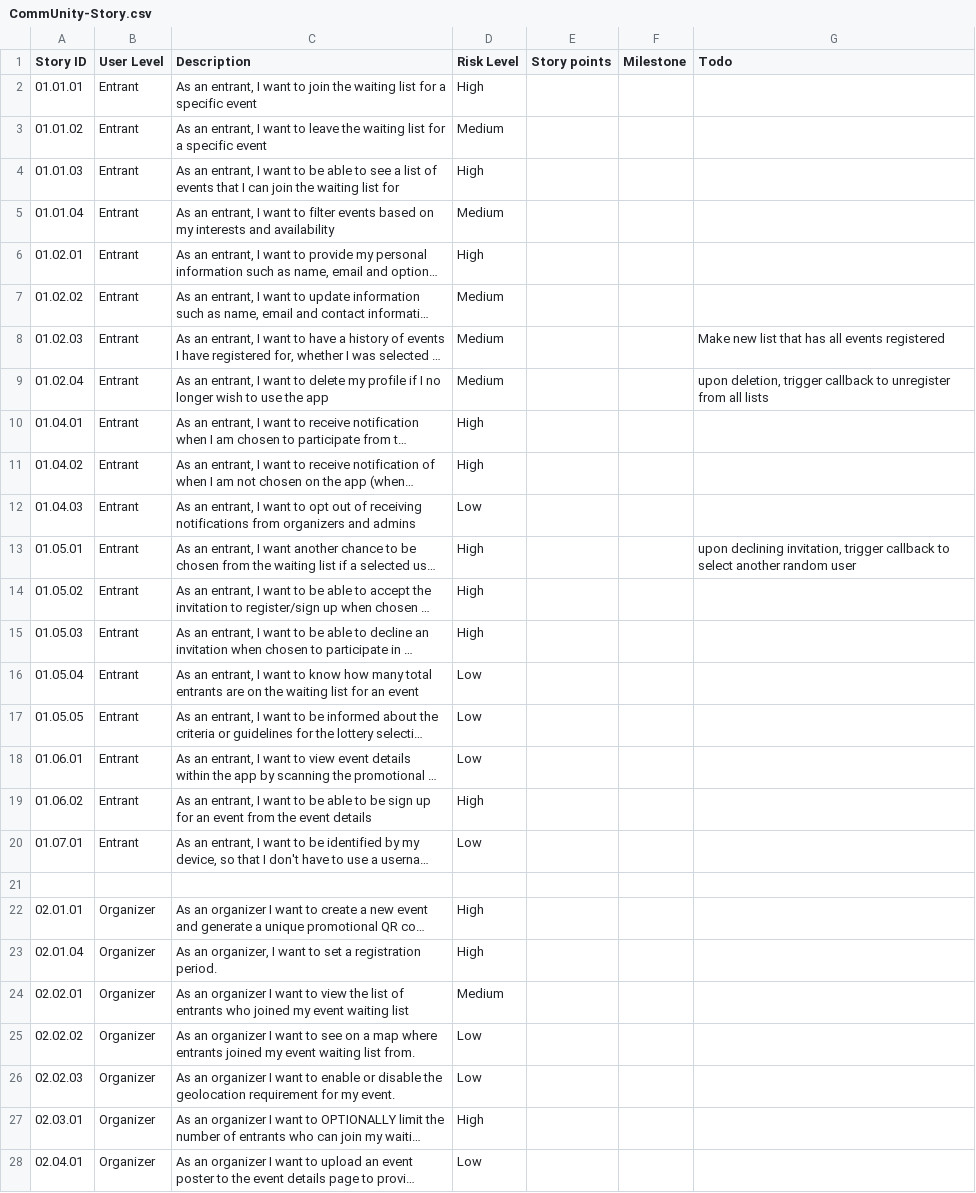
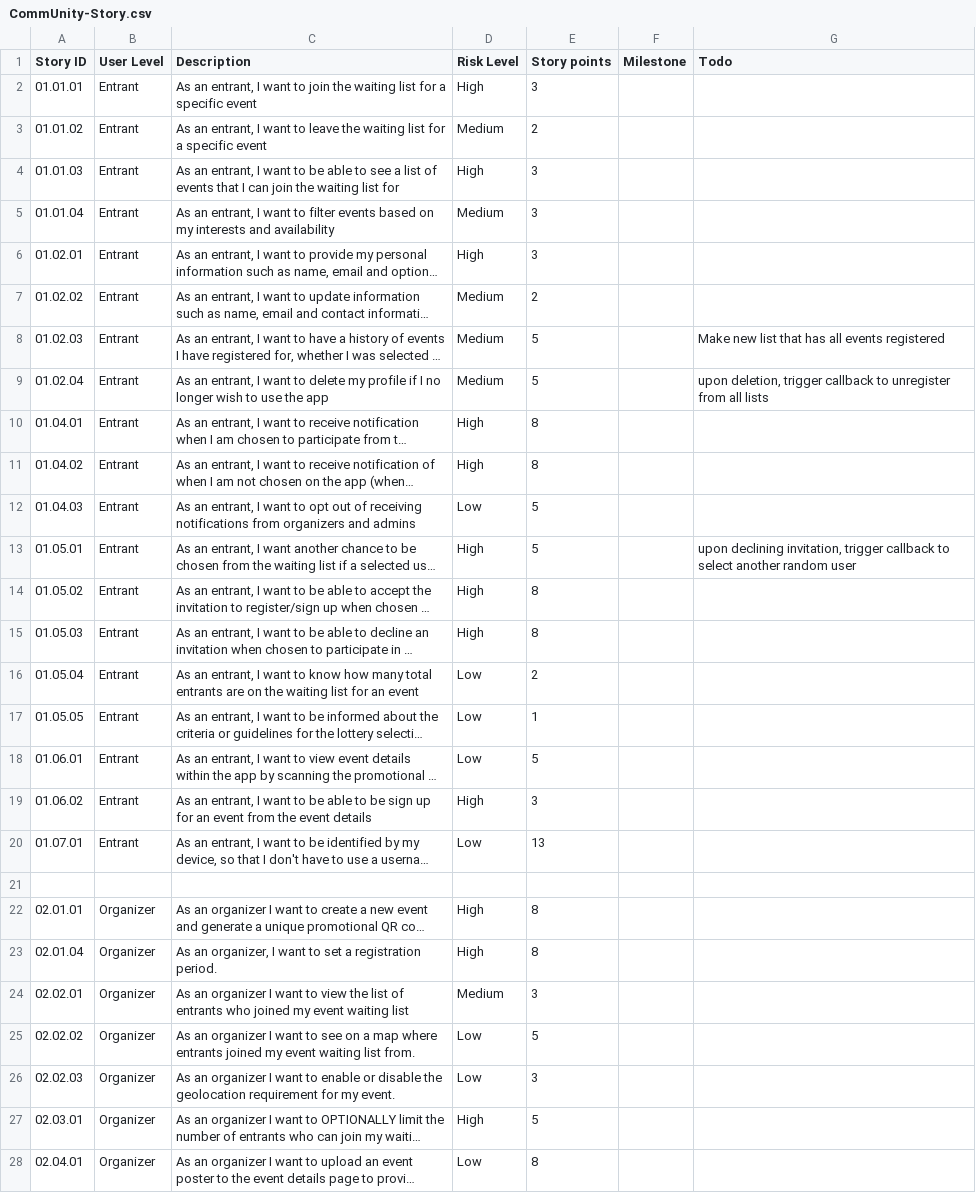
Before and after one commit to CMPUT301F25static0/CommUnity, a CSV file: doc/CommUnity-Story.csv, drawn as a sheet; only a part is shown; long unchanged cells end in …; the diff covers the shown part only; the diff names each change by its address in the sheet, - before the commit and + after, or states it on an @@ line.

Commit message:
feat: added story points estimate to user stories

```diff
--- a/doc/CommUnity-Story.csv
+++ b/doc/CommUnity-Story.csv
-E2 (Story points): (empty)
+E2 (Story points): 3
-E3 (Story points): (empty)
+E3 (Story points): 2
-E4:E6 (Story points): (empty)
+E4:E6 (Story points): 3
-E7 (Story points): (empty)
+E7 (Story points): 2
-E8:E9 (Story points): (empty)
+E8:E9 (Story points): 5
-E10:E11 (Story points): (empty)
+E10:E11 (Story points): 8
-E12:E13 (Story points): (empty)
+E12:E13 (Story points): 5
-E14:E15 (Story points): (empty)
+E14:E15 (Story points): 8
-E16 (Story points): (empty)
+E16 (Story points): 2
-E17 (Story points): (empty)
+E17 (Story points): 1
-E18 (Story points): (empty)
+E18 (Story points): 5
-E19 (Story points): (empty)
+E19 (Story points): 3
-E20 (Story points): (empty)
+E20 (Story points): 13
-E22:E23 (Story points): (empty)
+E22:E23 (Story points): 8
-E24 (Story points): (empty)
+E24 (Story points): 3
-E25 (Story points): (empty)
+E25 (Story points): 5
-E26 (Story points): (empty)
+E26 (Story points): 3
-E27 (Story points): (empty)
+E27 (Story points): 5
-E28 (Story points): (empty)
+E28 (Story points): 8
```
Also changed, not shown: 20 edited cells elsewhere in this file.
